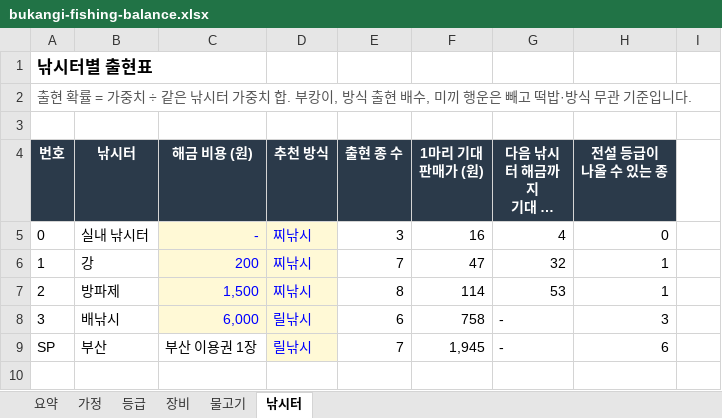
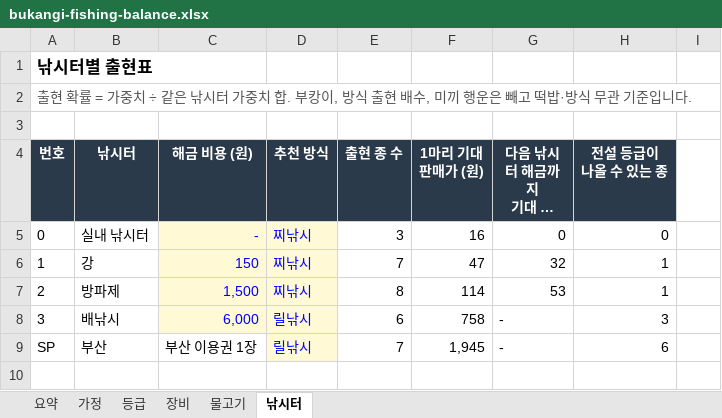
Before and after one commit to kisixto/bukangi-fishing, an Excel workbook: bukangi-fishing-balance.xlsx, sheet 낚시터, drawn as a sheet; only a part is shown; long unchanged cells end in …; values as stored, in another font and other column widths than the file's, no borders; the diff names each change by its address in the sheet, - before the commit and + after, or states it on an @@ line.

Commit message:
Lower river unlock cost to 150 so the tutorial reward opens it right away
Update the tutorial finish message, README and balance spreadsheet.

```diff
--- a/bukangi-fishing-balance.xlsx (sheet 낚시터)
+++ b/bukangi-fishing-balance.xlsx (sheet 낚시터)
-G5 (다음 낚시터 해금까지 기대 마릿수): 4
+G5 (다음 낚시터 해금까지 기대 마릿수): 0
-C6 (해금 비용 (원)): 200
+C6 (해금 비용 (원)): 150
```
Also changed, not shown: sheet 요약, 2 other files.
